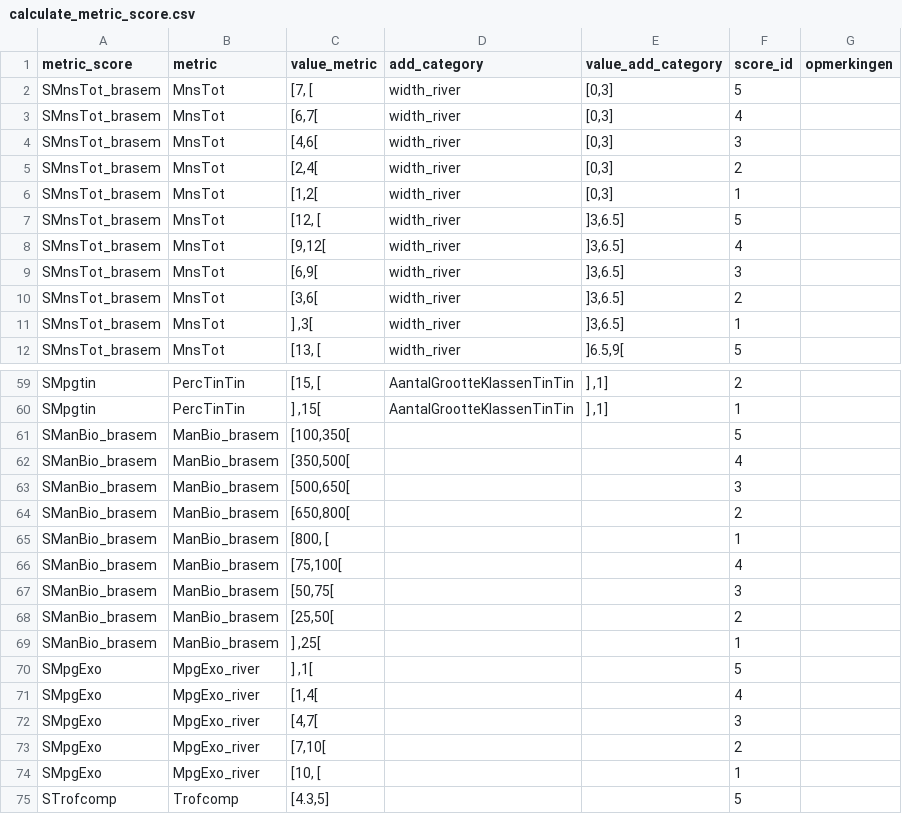
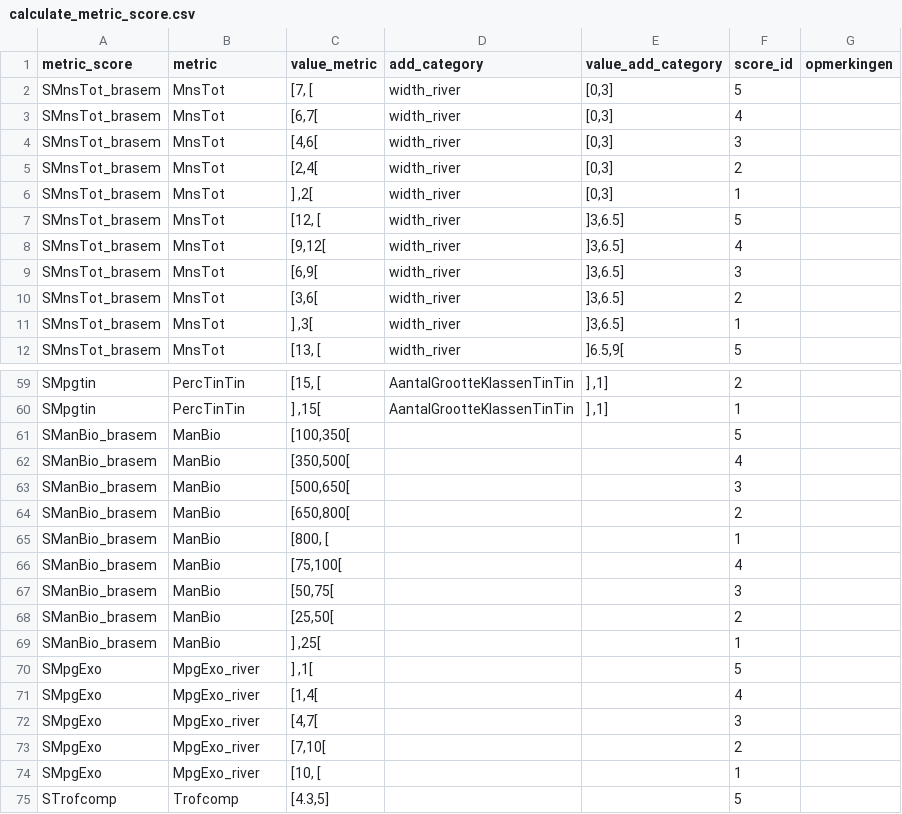
Before and after one commit to inbo/EQRfishes, a CSV file: inst/extdata/calculate_metric_score.csv, drawn as a sheet; only a part is shown, gaps mark what is left out.

Commit message:
foutjes voor brasem opgelost

```diff
--- a/inst/extdata/calculate_metric_score.csv
+++ b/inst/extdata/calculate_metric_score.csv
@@ -5,3 +5,3 @@ SMnsTot_brasem;MnsTot;[4,6[;width_river;[0,3];3;
 SMnsTot_brasem;MnsTot;[2,4[;width_river;[0,3];2;
-SMnsTot_brasem;MnsTot;[1,2[;width_river;[0,3];1;
+SMnsTot_brasem;MnsTot;] ,2[;width_river;[0,3];1;
 SMnsTot_brasem;MnsTot;[12, [;width_river;]3,6.5];5;
@@ -60,11 +60,11 @@ SMpgtin;PercTinTin;[15, [;AantalGrootteKlassenTinTin;] ,1];2;
 SMpgtin;PercTinTin;] ,15[;AantalGrootteKlassenTinTin;] ,1];1;
-SManBio_brasem;ManBio_brasem;[100,350[;;;5;
-SManBio_brasem;ManBio_brasem;[350,500[;;;4;
-SManBio_brasem;ManBio_brasem;[500,650[;;;3;
-SManBio_brasem;ManBio_brasem;[650,800[;;;2;
-SManBio_brasem;ManBio_brasem;[800, [;;;1;
-SManBio_brasem;ManBio_brasem;[75,100[;;;4;
-SManBio_brasem;ManBio_brasem;[50,75[;;;3;
-SManBio_brasem;ManBio_brasem;[25,50[;;;2;
-SManBio_brasem;ManBio_brasem;] ,25[;;;1;
+SManBio_brasem;ManBio;[100,350[;;;5;
+SManBio_brasem;ManBio;[350,500[;;;4;
+SManBio_brasem;ManBio;[500,650[;;;3;
+SManBio_brasem;ManBio;[650,800[;;;2;
+SManBio_brasem;ManBio;[800, [;;;1;
+SManBio_brasem;ManBio;[75,100[;;;4;
+SManBio_brasem;ManBio;[50,75[;;;3;
+SManBio_brasem;ManBio;[25,50[;;;2;
+SManBio_brasem;ManBio;] ,25[;;;1;
 SMpgExo;MpgExo_river;] ,1[;;;5;
```
Also changed, not shown: inst/extdata/calculate_metric_formula.csv, inst/extdata/guild_metric.csv.
